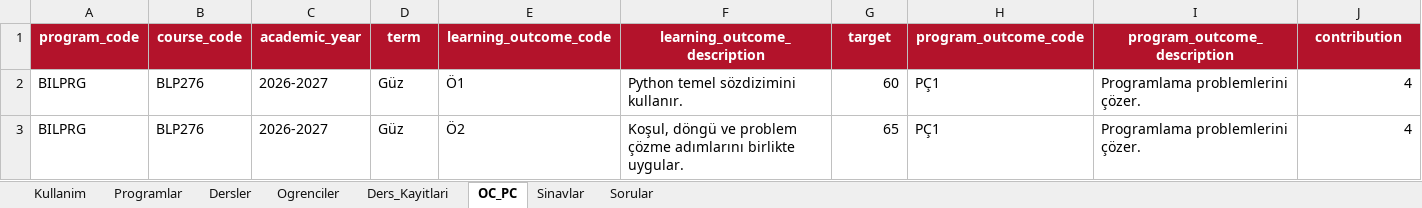
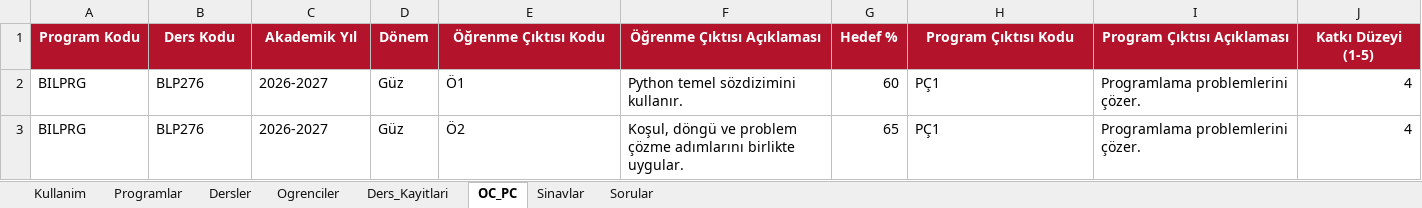
Before and after one commit to ilkerdrn/Dou-Assess, an Excel workbook: app/static/examples/DOU-Assess-Akademik-Veri-Sablonu.xlsx, sheet OC_PC, drawn as a sheet; values as stored, in another font and other column widths than the file's, no borders; removed rows and columns are numbered as before the commit, all else as after; the diff names each change by its address in the sheet, - before the commit and + after, or states it on an @@ line.

```diff
--- a/app/static/examples/DOU-Assess-Akademik-Veri-Sablonu.xlsx (sheet OC_PC)
+++ b/app/static/examples/DOU-Assess-Akademik-Veri-Sablonu.xlsx (sheet OC_PC)
-row 1: program_code | course_code | academic_year | term | learning_outcome_code | learning_outcome_description | target | program_outcome_code | program_outcome_description | contribution
+row 1: Program Kodu | Ders Kodu | Akademik Yıl | Dönem | Öğrenme Çıktısı Kodu | Öğrenme Çıktısı Açıklaması | Hedef % | Program Çıktısı Kodu | Program Çıktısı Açıklaması | Katkı Düzeyi (1-5)
```
Also changed, not shown: sheet Sorular, sheet Sinavlar, sheet Dersler, sheet Ogrenciler, sheet Programlar, sheet Ders_Kayitlari, 1 more sheet, app/static/examples/DOU-Assess-BT-30-Ogrenci-6-Ders-Kaydi.xlsx, app/static/examples/DOU-Assess-Bilgisayar-Teknolojisi-Soru-Havuzu-72-Soru.xlsx, 15 other files.
